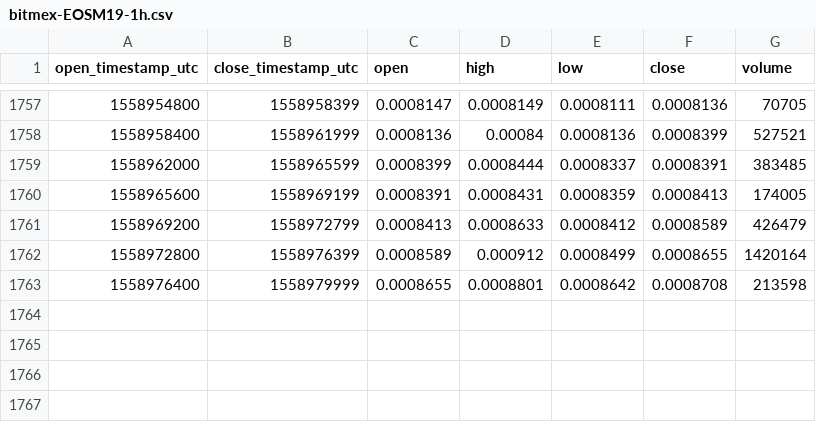
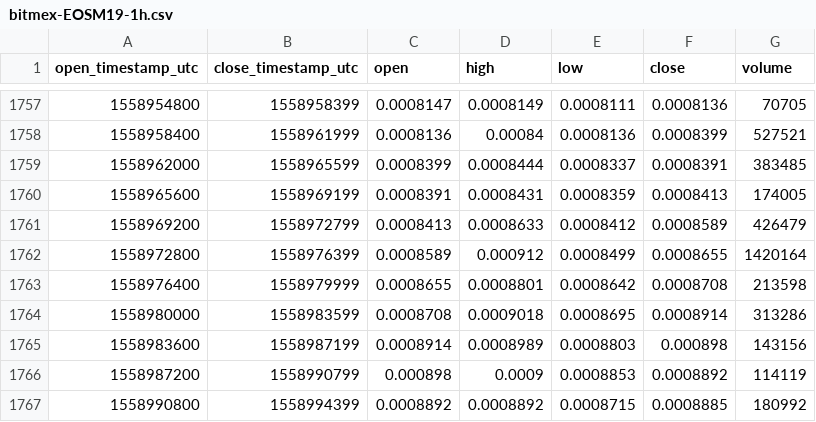
Before and after one commit to cryptobigbro/bitmex-EOSM19, a CSV file: bitmex-EOSM19-1h.csv, drawn as a sheet; only a part is shown, gaps mark what is left out; the diff names each change by its address in the sheet, - before the commit and + after, or states it on an @@ line.

Commit message:
Update OHLCV data.

```diff
--- a/bitmex-EOSM19-1h.csv
+++ b/bitmex-EOSM19-1h.csv
+row 1764: 1558980000 | 1558983599 | 0.0008708 | 0.0009018 | 0.0008695 | 0.0008914 | 313286
+row 1765: 1558983600 | 1558987199 | 0.0008914 | 0.0008989 | 0.0008803 | 0.000898 | 143156
+row 1766: 1558987200 | 1558990799 | 0.000898 | 0.0009 | 0.0008853 | 0.0008892 | 114119
+row 1767: 1558990800 | 1558994399 | 0.0008892 | 0.0008892 | 0.0008715 | 0.0008885 | 180992
```
